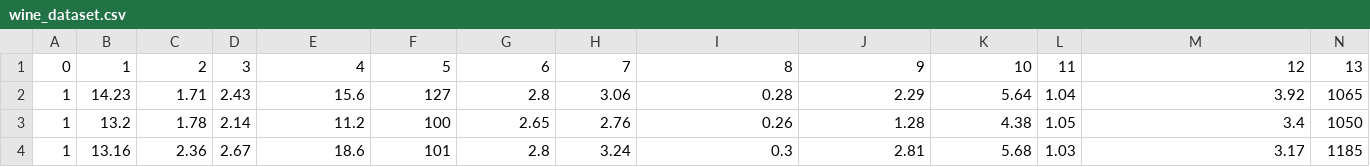
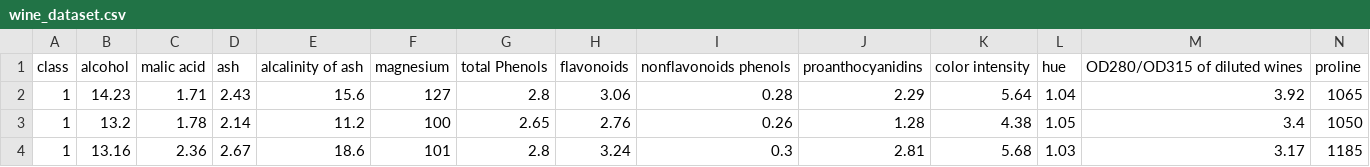
Before and after one commit to andrescamperoc/DICD408-Campero, a CSV file: wine_dataset.csv, drawn as a sheet; only a part is shown; removed rows and columns are numbered as before the commit, all else as after; the diff names each change by its address in the sheet, - before the commit and + after, or states it on an @@ line.

```diff
--- a/wine_dataset.csv
+++ b/wine_dataset.csv
-row 1: 0 | 1 | 2 | 3 | 4 | 5 | 6 | 7 | 8 | 9 | 10 | 11 | 12 | 13
+row 1: class | alcohol | malic acid | ash | alcalinity of ash | magnesium | total Phenols | flavonoids | nonflavonoids phenols | proanthocyanidins | color intensity | hue | OD280/OD315 of diluted wines | proline
```
Also changed, not shown: 1 other file.
